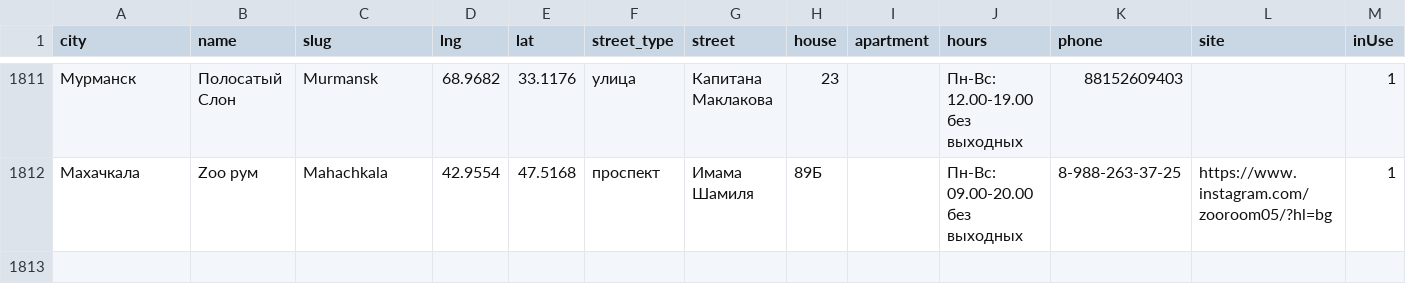
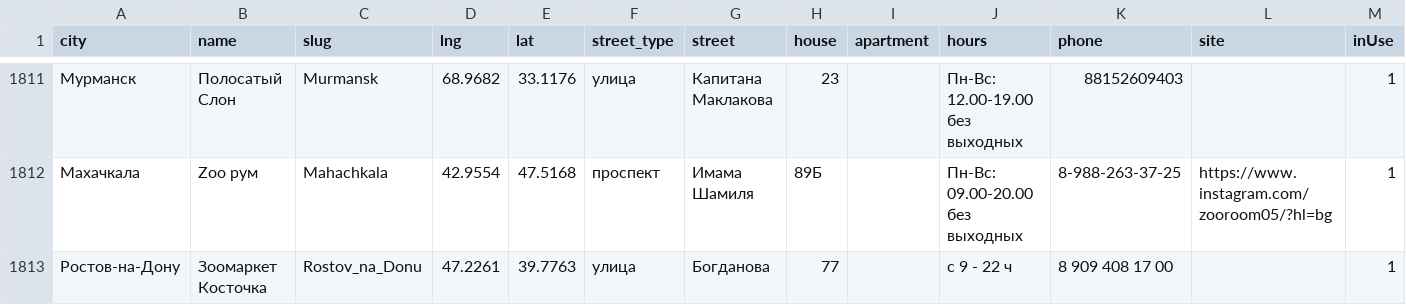
Before and after one commit to fruit765/map, a CSV file: data/test.csv, drawn as a sheet; only a part is shown, gaps mark what is left out; the diff names each change by its address in the sheet, - before the commit and + after, or states it on an @@ line.

Commit message:
добавил новую точку в ростов на дону косточка.

```diff
--- a/data/test.csv
+++ b/data/test.csv
+row 1813: Ростов-на-Дону | Зоомаркет Косточка | Rostov_na_Donu | 47.2261 | 39.7763 | улица | Богданова | 77 |  | с 9 - 22 ч | 8 909 408 17 00 |  | 1
```
Also changed, not shown: 1 other file.
